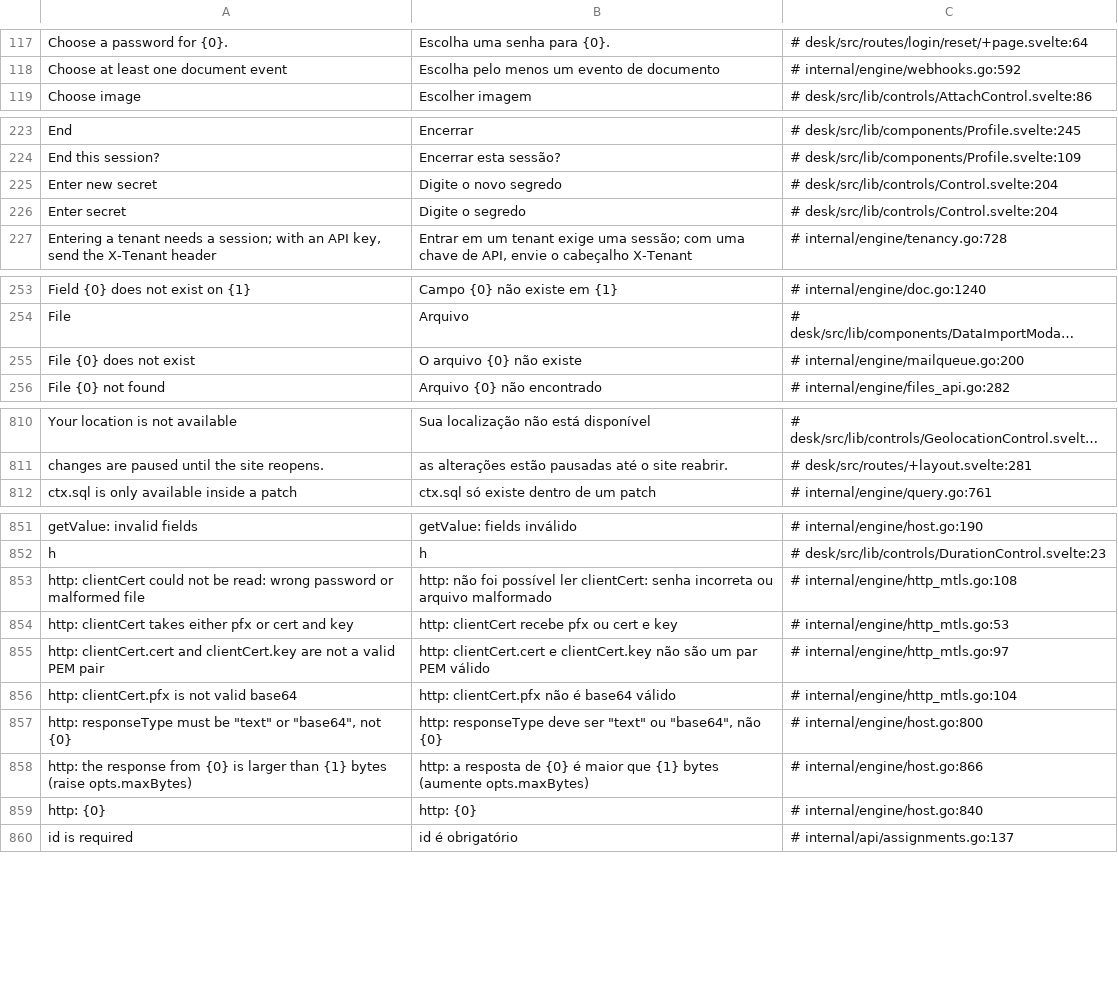
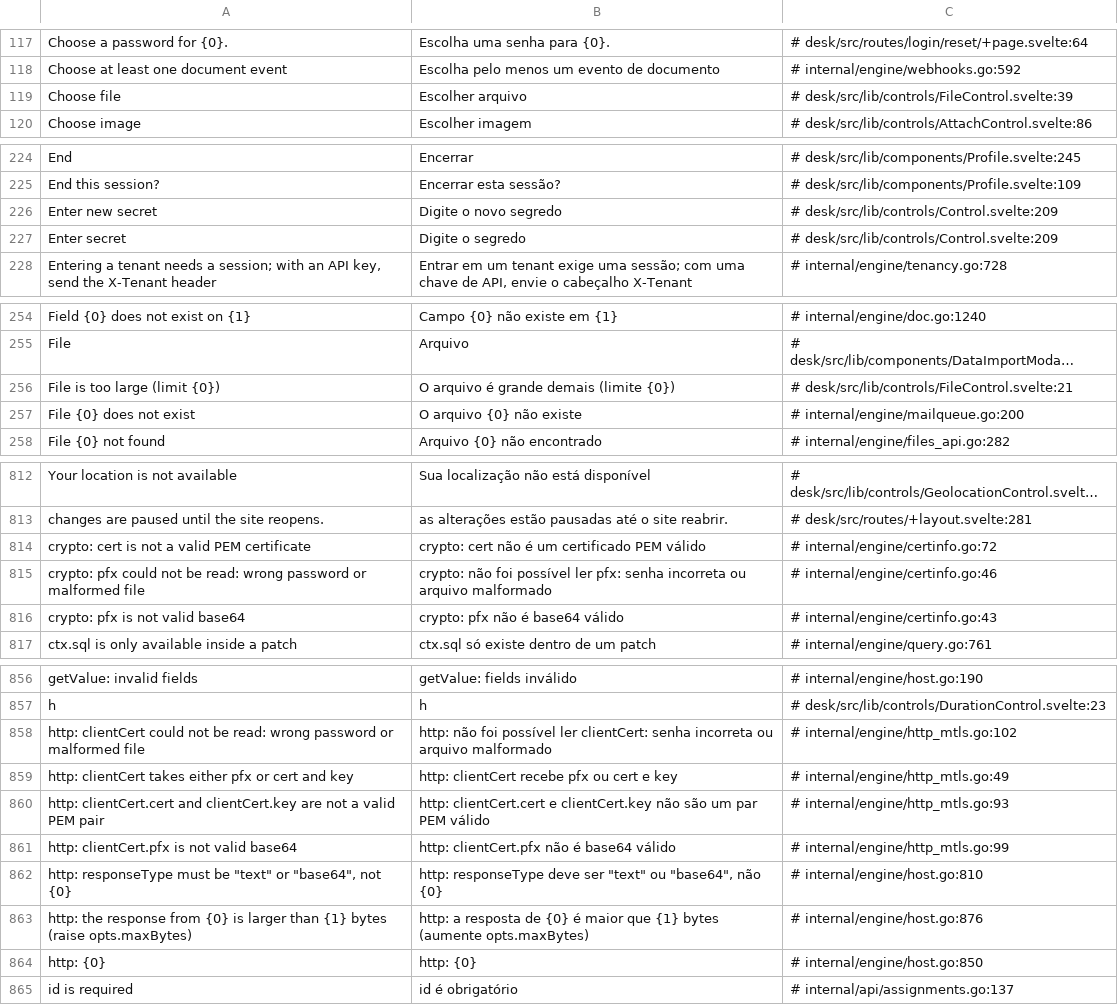
Before and after one commit to jrvidotti/ddcore, a CSV file: core/translations/pt-BR.csv, drawn as a sheet; only a part is shown, gaps mark what is left out; long unchanged cells end in …; addresses are those after the commit; the diff covers the shown part only; the diff names each change by its address in the sheet, - before the commit and + after, or states it on an @@ line.

```diff
--- a/core/translations/pt-BR.csv
+++ b/core/translations/pt-BR.csv
+row 119: Choose file | Escolher arquivo | # desk/src/lib/controls/FileControl.svelte:39
-C226:C227: # desk/src/lib/controls/Control.svelte:204
+C226:C227: # desk/src/lib/controls/Control.svelte:209
+row 256: File is too large (limit {0}) | O arquivo é grande demais (limite {0}) | # desk/src/lib/controls/FileControl.svelte:21
+row 814: crypto: cert is not a valid PEM certificate | crypto: cert não é um certificado PEM válido | # internal/engine/certinfo.go:72
+row 815: crypto: pfx could not be read: wrong password or malformed file | crypto: não foi possível ler pfx: senha incorreta ou arquivo malformado | # internal/engine/certinfo.go:46
+row 816: crypto: pfx is not valid base64 | crypto: pfx não é base64 válido | # internal/engine/certinfo.go:43
-C858: # internal/engine/http_mtls.go:108
+C858: # internal/engine/http_mtls.go:102
-C859: # internal/engine/http_mtls.go:53
+C859: # internal/engine/http_mtls.go:49
-C860: # internal/engine/http_mtls.go:97
+C860: # internal/engine/http_mtls.go:93
-C861: # internal/engine/http_mtls.go:104
+C861: # internal/engine/http_mtls.go:99
-C862: # internal/engine/host.go:800
+C862: # internal/engine/host.go:810
-C863: # internal/engine/host.go:866
+C863: # internal/engine/host.go:876
-C864: # internal/engine/host.go:840
+C864: # internal/engine/host.go:850
```
Also changed, not shown: 10 edited cells elsewhere in this file, 19 other files.
